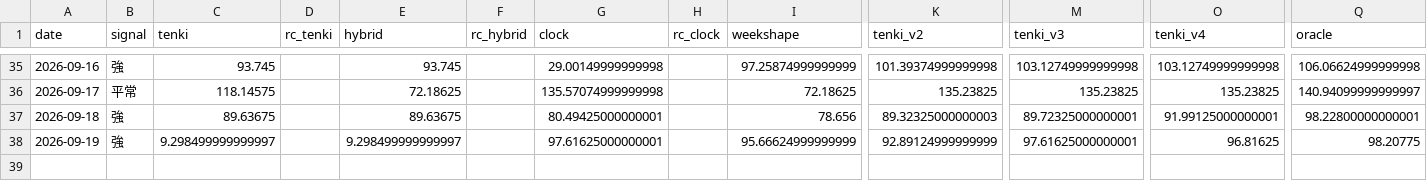
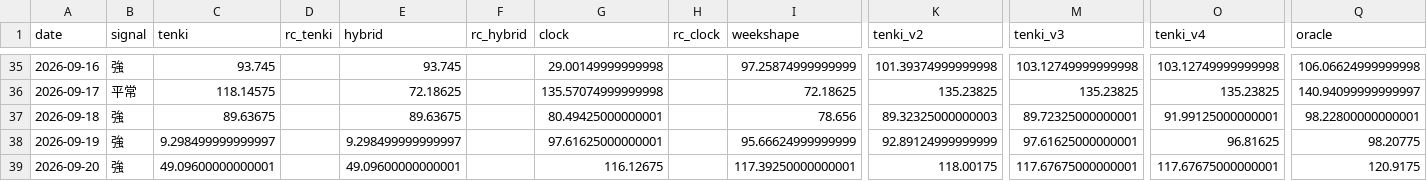
Before and after one commit to hsumiyoshi/lab, a CSV file: exp01_jepx/reports/forward_ledger.csv, drawn as a sheet; only a part is shown, gaps mark what is left out; rows hold the shown columns only; the diff names each change by its address in the sheet, - before the commit and + after, or states it on an @@ line.

```diff
--- a/exp01_jepx/reports/forward_ledger.csv
+++ b/exp01_jepx/reports/forward_ledger.csv
+row 39: 2026-09-20 | 強 | 49.09600000000001 |  | 49.09600000000001 |  | 116.12675 |  | 117.39250000000001 | 118.00175 | 117.67675000000001 | 117.67675000000001 | 120.9175
```
Also changed, not shown: 7 other files.
